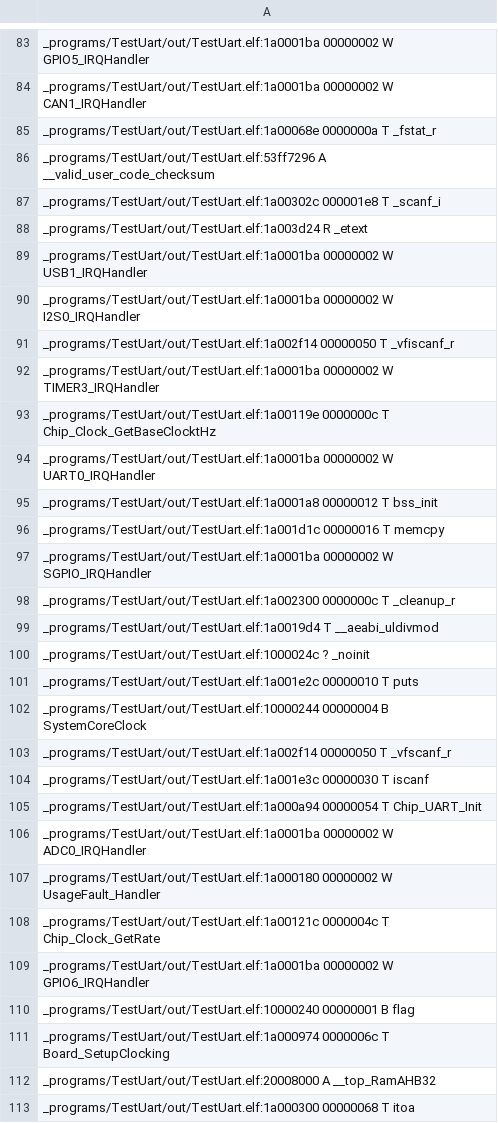
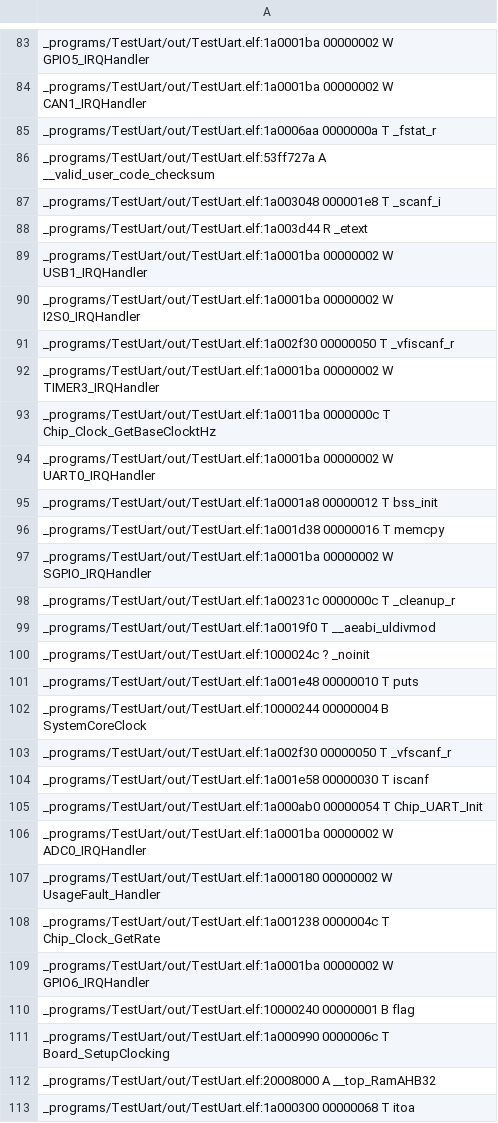
Before and after one commit to ezequielurdaniz/TestEduciaaUartUSB232, a CSV file: out/TestUart.names.csv, drawn as a sheet; only a part is shown, gaps mark what is left out; the diff covers the shown part only.

```diff
--- a/out/TestUart.names.csv
+++ b/out/TestUart.names.csv
@@ -84,29 +84,29 @@ _programs/TestUart/out/TestUart.elf:1a0001ba 00000002 W GPIO5_IRQHandler
 _programs/TestUart/out/TestUart.elf:1a0001ba 00000002 W CAN1_IRQHandler
-_programs/TestUart/out/TestUart.elf:1a00068e 0000000a T _fstat_r
-_programs/TestUart/out/TestUart.elf:53ff7296 A __valid_user_code_checksum
-_programs/TestUart/out/TestUart.elf:1a00302c 000001e8 T _scanf_i
-_programs/TestUart/out/TestUart.elf:1a003d24 R _etext
+_programs/TestUart/out/TestUart.elf:1a0006aa 0000000a T _fstat_r
+_programs/TestUart/out/TestUart.elf:53ff727a A __valid_user_code_checksum
+_programs/TestUart/out/TestUart.elf:1a003048 000001e8 T _scanf_i
+_programs/TestUart/out/TestUart.elf:1a003d44 R _etext
 _programs/TestUart/out/TestUart.elf:1a0001ba 00000002 W USB1_IRQHandler
 _programs/TestUart/out/TestUart.elf:1a0001ba 00000002 W I2S0_IRQHandler
-_programs/TestUart/out/TestUart.elf:1a002f14 00000050 T _vfiscanf_r
+_programs/TestUart/out/TestUart.elf:1a002f30 00000050 T _vfiscanf_r
 _programs/TestUart/out/TestUart.elf:1a0001ba 00000002 W TIMER3_IRQHandler
-_programs/TestUart/out/TestUart.elf:1a00119e 0000000c T Chip_Clock_GetBaseClocktHz
+_programs/TestUart/out/TestUart.elf:1a0011ba 0000000c T Chip_Clock_GetBaseClocktHz
 _programs/TestUart/out/TestUart.elf:1a0001ba 00000002 W UART0_IRQHandler
 _programs/TestUart/out/TestUart.elf:1a0001a8 00000012 T bss_init
-_programs/TestUart/out/TestUart.elf:1a001d1c 00000016 T memcpy
+_programs/TestUart/out/TestUart.elf:1a001d38 00000016 T memcpy
 _programs/TestUart/out/TestUart.elf:1a0001ba 00000002 W SGPIO_IRQHandler
-_programs/TestUart/out/TestUart.elf:1a002300 0000000c T _cleanup_r
-_programs/TestUart/out/TestUart.elf:1a0019d4 T __aeabi_uldivmod
+_programs/TestUart/out/TestUart.elf:1a00231c 0000000c T _cleanup_r
+_programs/TestUart/out/TestUart.elf:1a0019f0 T __aeabi_uldivmod
 _programs/TestUart/out/TestUart.elf:1000024c ? _noinit
-_programs/TestUart/out/TestUart.elf:1a001e2c 00000010 T puts
+_programs/TestUart/out/TestUart.elf:1a001e48 00000010 T puts
 _programs/TestUart/out/TestUart.elf:10000244 00000004 B SystemCoreClock
-_programs/TestUart/out/TestUart.elf:1a002f14 00000050 T _vfscanf_r
-_programs/TestUart/out/TestUart.elf:1a001e3c 00000030 T iscanf
-_programs/TestUart/out/TestUart.elf:1a000a94 00000054 T Chip_UART_Init
+_programs/TestUart/out/TestUart.elf:1a002f30 00000050 T _vfscanf_r
+_programs/TestUart/out/TestUart.elf:1a001e58 00000030 T iscanf
+_programs/TestUart/out/TestUart.elf:1a000ab0 00000054 T Chip_UART_Init
 _programs/TestUart/out/TestUart.elf:1a0001ba 00000002 W ADC0_IRQHandler
 _programs/TestUart/out/TestUart.elf:1a000180 00000002 W UsageFault_Handler
-_programs/TestUart/out/TestUart.elf:1a00121c 0000004c T Chip_Clock_GetRate
+_programs/TestUart/out/TestUart.elf:1a001238 0000004c T Chip_Clock_GetRate
 _programs/TestUart/out/TestUart.elf:1a0001ba 00000002 W GPIO6_IRQHandler
 _programs/TestUart/out/TestUart.elf:10000240 00000001 B flag
-_programs/TestUart/out/TestUart.elf:1a000974 0000006c T Board_SetupClocking
+_programs/TestUart/out/TestUart.elf:1a000990 0000006c T Board_SetupClocking
 _programs/TestUart/out/TestUart.elf:20008000 A __top_RamAHB32
```
Also changed, not shown: 158 edited cells elsewhere in this file, 9 other files.
